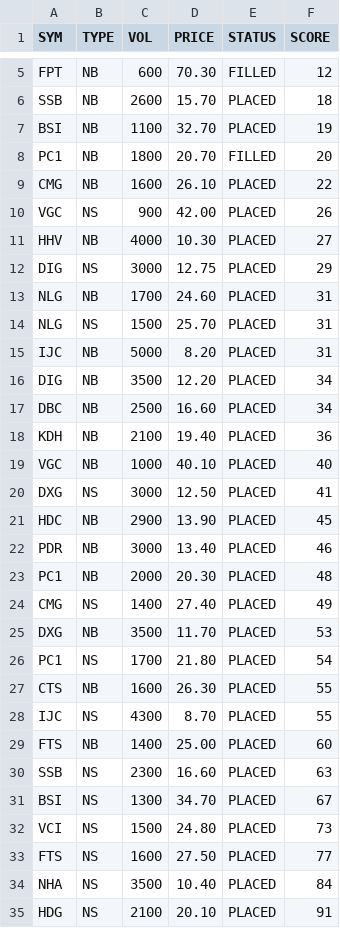
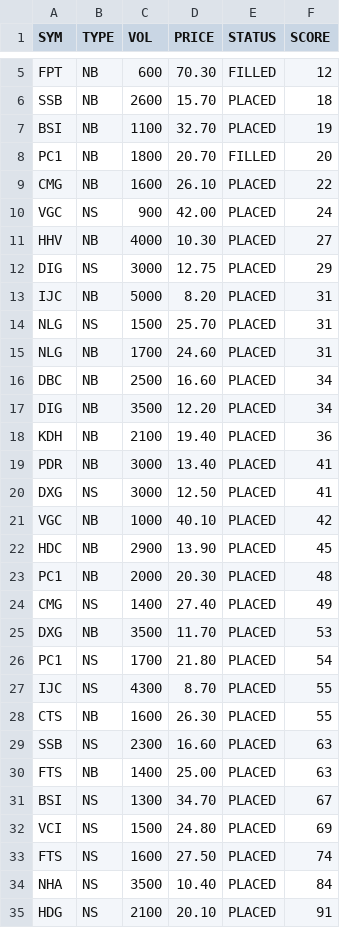
Before and after one commit to cali-invest/portfolio-live, a CSV file: data/CMD2.csv, drawn as a sheet; only a part is shown, gaps mark what is left out; the diff covers the shown part only.

```diff
--- a/data/CMD2.csv
+++ b/data/CMD2.csv
@@ -9,15 +9,15 @@ PC1,NB,1800,20.70,FILLED,20
 CMG,NB,1600,26.10,PLACED,22
-VGC,NS,900,42.00,PLACED,26
+VGC,NS,900,42.00,PLACED,24
 HHV,NB,4000,10.30,PLACED,27
 DIG,NS,3000,12.75,PLACED,29
+IJC,NB,5000,8.20,PLACED,31
+NLG,NS,1500,25.70,PLACED,31
 NLG,NB,1700,24.60,PLACED,31
-NLG,NS,1500,25.70,PLACED,31
-IJC,NB,5000,8.20,PLACED,31
+DBC,NB,2500,16.60,PLACED,34
 DIG,NB,3500,12.20,PLACED,34
-DBC,NB,2500,16.60,PLACED,34
 KDH,NB,2100,19.40,PLACED,36
-VGC,NB,1000,40.10,PLACED,40
+PDR,NB,3000,13.40,PLACED,41
 DXG,NS,3000,12.50,PLACED,41
+VGC,NB,1000,40.10,PLACED,42
 HDC,NB,2900,13.90,PLACED,45
-PDR,NB,3000,13.40,PLACED,46
 PC1,NB,2000,20.30,PLACED,48
@@ -26,9 +26,9 @@ DXG,NB,3500,11.70,PLACED,53
 PC1,NS,1700,21.80,PLACED,54
+IJC,NS,4300,8.70,PLACED,55
 CTS,NB,1600,26.30,PLACED,55
-IJC,NS,4300,8.70,PLACED,55
-FTS,NB,1400,25.00,PLACED,60
 SSB,NS,2300,16.60,PLACED,63
+FTS,NB,1400,25.00,PLACED,63
 BSI,NS,1300,34.70,PLACED,67
-VCI,NS,1500,24.80,PLACED,73
-FTS,NS,1600,27.50,PLACED,77
+VCI,NS,1500,24.80,PLACED,69
+FTS,NS,1600,27.50,PLACED,74
 NHA,NS,3500,10.40,PLACED,84
```
Also changed, not shown: 1 added row, 1 removed row and 2 edited cells elsewhere in this file, data/ATC.csv, data/CMD.csv, 3 other files.
